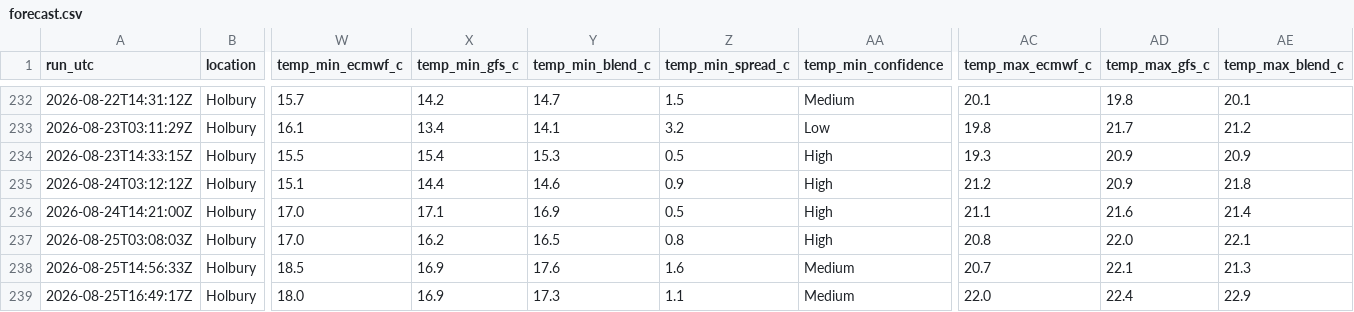
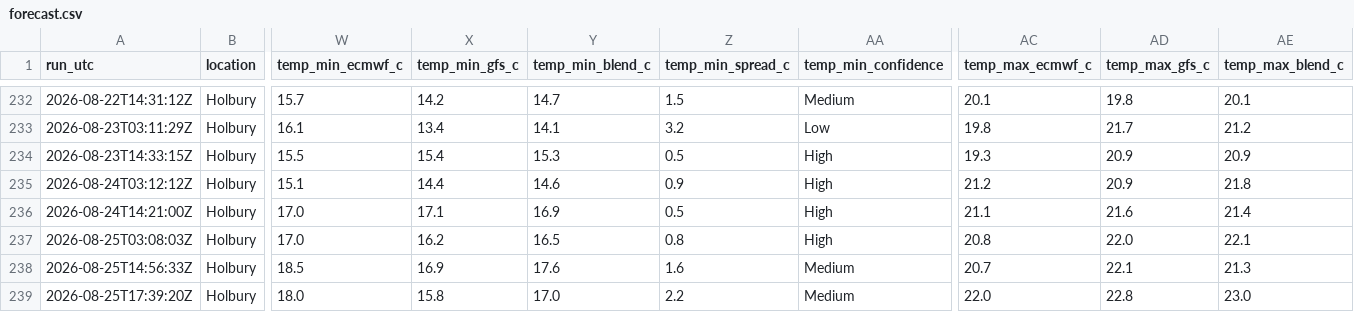
Before and after one commit to alivebe-a11y/weat, a CSV file: data/forecast.csv, drawn as a sheet; only a part is shown, gaps mark what is left out; the diff names each change by its address in the sheet, - before the commit and + after, or states it on an @@ line.

```diff
--- a/data/forecast.csv
+++ b/data/forecast.csv
-A239 (run_utc): 2026-08-25T16:49:17Z
+A239 (run_utc): 2026-08-25T17:39:20Z
-X239 (temp_min_gfs_c): 16.9
+X239 (temp_min_gfs_c): 15.8
-Y239 (temp_min_blend_c): 17.3
+Y239 (temp_min_blend_c): 17.0
-Z239 (temp_min_spread_c): 1.1
+Z239 (temp_min_spread_c): 2.2
-AD239 (temp_max_gfs_c): 22.4
+AD239 (temp_max_gfs_c): 22.8
-AE239 (temp_max_blend_c): 22.9
+AE239 (temp_max_blend_c): 23.0
```
